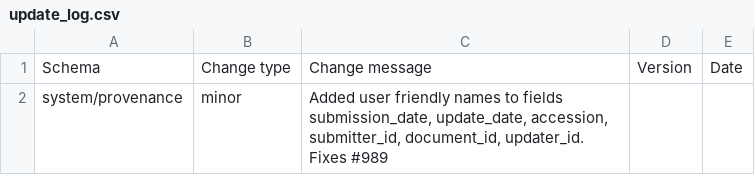
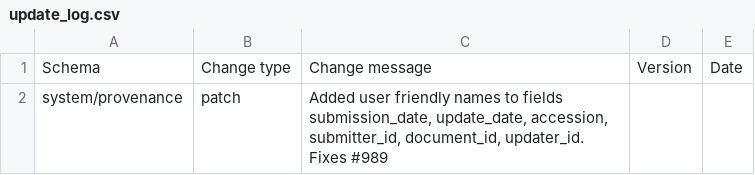
Before and after one commit to HumanCellAtlas/metadata-schema, a CSV file: json_schema/update_log.csv, drawn as a sheet.

Commit message:
Changed change type to patch and Submitter id to Submitter ID. Fixes #989

```diff
--- a/json_schema/update_log.csv
+++ b/json_schema/update_log.csv
@@ -1,2 +1,2 @@
 Schema,Change type,Change message,Version,Date
-system/provenance,minor,"Added user friendly names to fields submission_date, update_date, accession, submitter_id, document_id, updater_id. Fixes #989",,
+system/provenance,patch,"Added user friendly names to fields submission_date, update_date, accession, submitter_id, document_id, updater_id. Fixes #989",,
```
Also changed, not shown: 1 other file.
